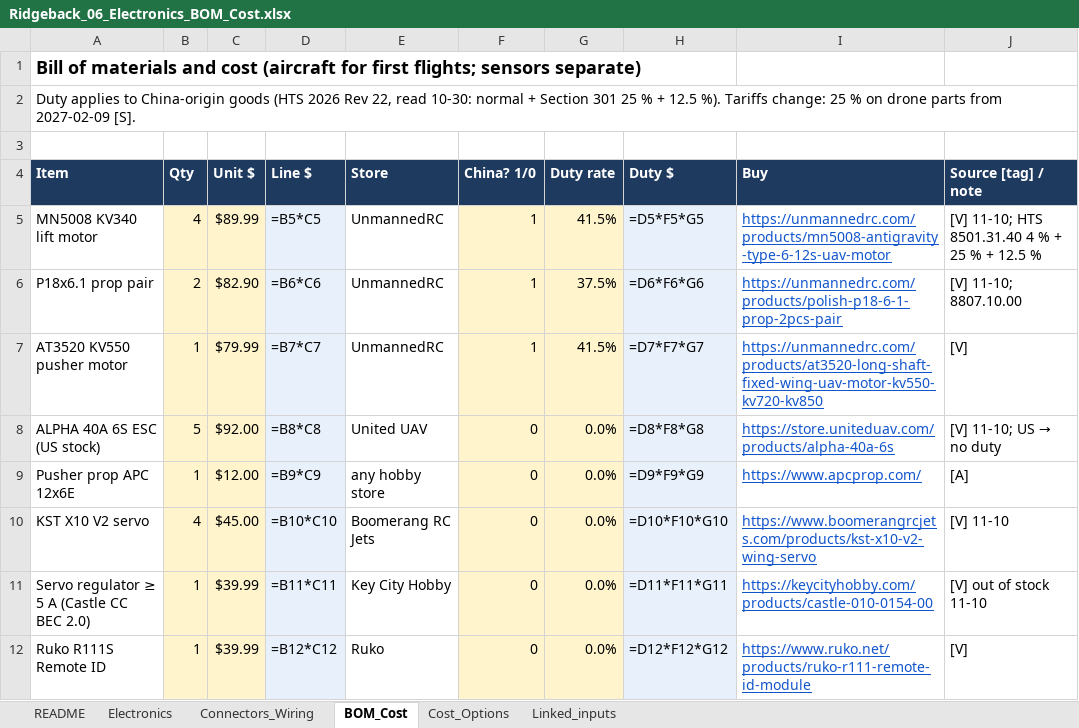
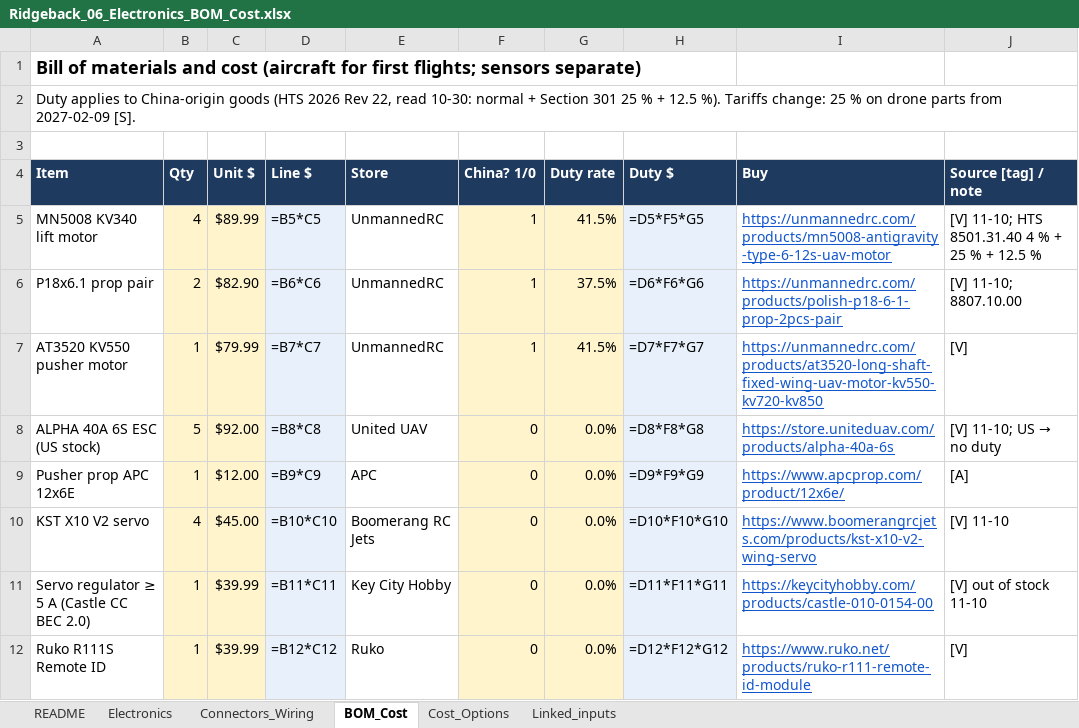
Before and after one commit to Stanford-SkyRunners/ridgeback-design, an Excel workbook: docs/sheets/Ridgeback_06_Electronics_BOM_Cost.xlsx, sheet BOM_Cost, drawn as a sheet; only a part is shown; values as stored, in another font and other column widths than the file's, no borders; formulas without a stored value are shown as written; the diff names each change by its address in the sheet, - before the commit and + after, or states it on an @@ line.

```diff
--- a/docs/sheets/Ridgeback_06_Electronics_BOM_Cost.xlsx (sheet BOM_Cost)
+++ b/docs/sheets/Ridgeback_06_Electronics_BOM_Cost.xlsx (sheet BOM_Cost)
-E9 (Store): any hobby store
+E9 (Store): APC
-I9 (Buy): https://www.apcprop.com/
+I9 (Buy): https://www.apcprop.com/product/12x6e/
```
Also changed, not shown: sheet Cost_Options, sheet Electronics, docs/sheets/Ridgeback_00_all_tabs_in_one.xlsx, docs/sheets/Ridgeback_01_Overview_Requirements_Decisions.xlsx, 20 other files.
